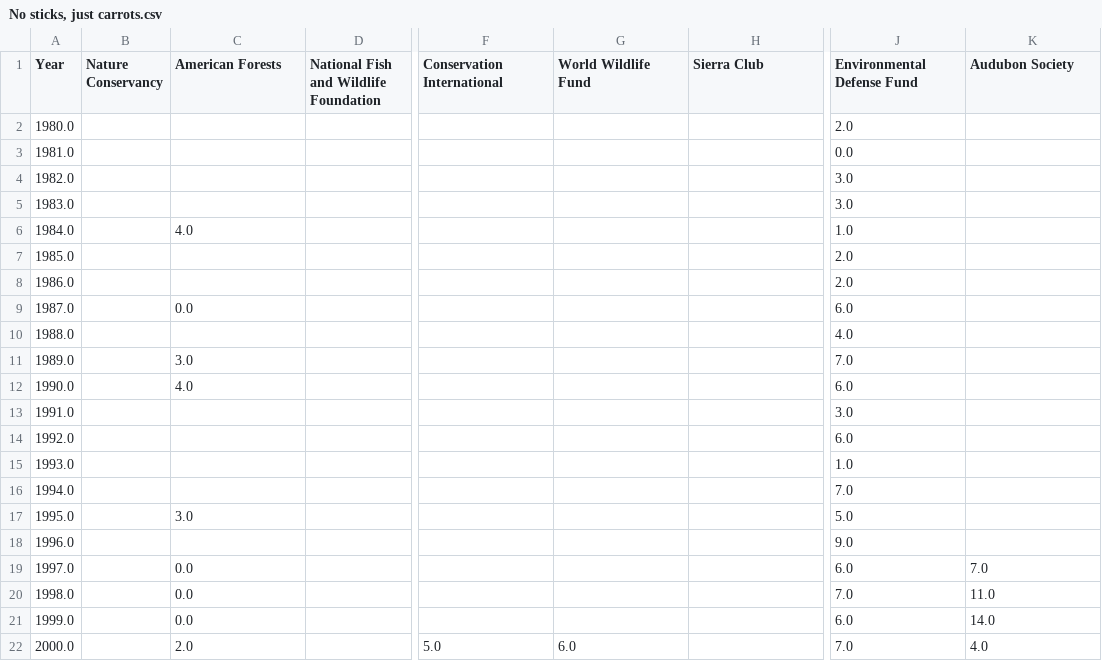
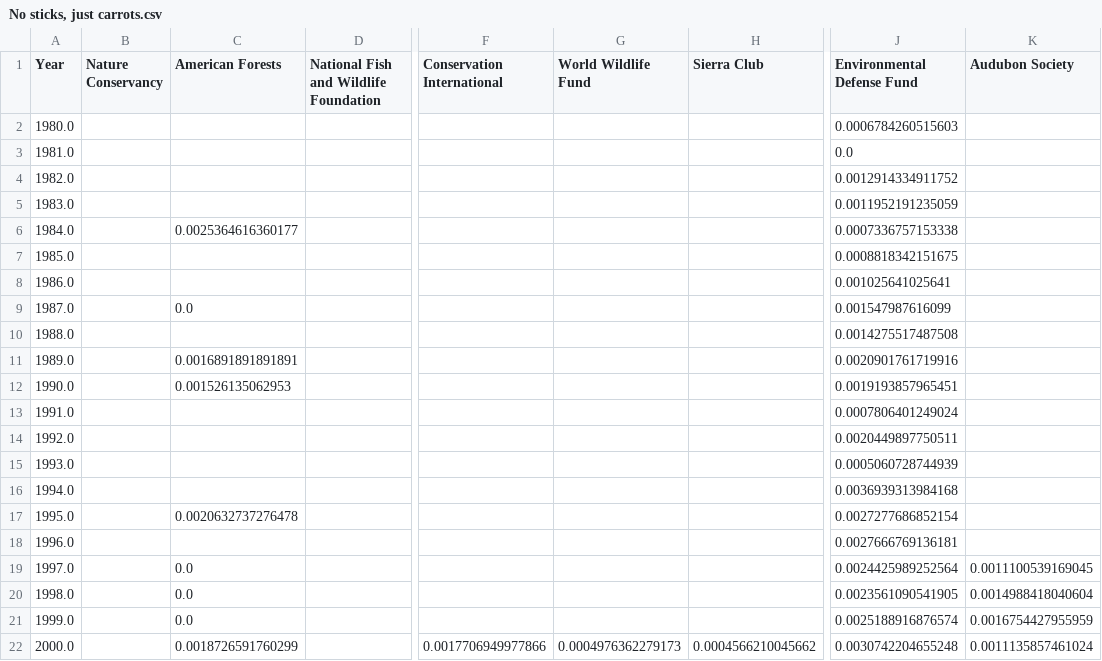
Before and after one commit to flowden/environmental_text_analysis, a CSV file: Dictionary_methods/*dod_results*/No sticks, just carrots.csv, drawn as a sheet; only a part is shown, gaps mark what is left out; the diff covers the shown part only; the diff names each change by its address in the sheet, - before the commit and + after, or states it on an @@ line.

```diff
--- a/Dictionary_methods/*dod_results*/No sticks, just carrots.csv
+++ b/Dictionary_methods/*dod_results*/No sticks, just carrots.csv
-J2 (Environmental Defense Fund): 2.0
+J2 (Environmental Defense Fund): 0.0006784260515603
-J4 (Environmental Defense Fund): 3.0
+J4 (Environmental Defense Fund): 0.0012914334911752
-J5 (Environmental Defense Fund): 3.0
+J5 (Environmental Defense Fund): 0.0011952191235059
-C6 (American Forests): 4.0
+C6 (American Forests): 0.0025364616360177
-J6 (Environmental Defense Fund): 1.0
+J6 (Environmental Defense Fund): 0.0007336757153338
-J7 (Environmental Defense Fund): 2.0
+J7 (Environmental Defense Fund): 0.0008818342151675
-J8 (Environmental Defense Fund): 2.0
+J8 (Environmental Defense Fund): 0.001025641025641
-J9 (Environmental Defense Fund): 6.0
+J9 (Environmental Defense Fund): 0.001547987616099
-J10 (Environmental Defense Fund): 4.0
+J10 (Environmental Defense Fund): 0.0014275517487508
-C11 (American Forests): 3.0
+C11 (American Forests): 0.0016891891891891
-J11 (Environmental Defense Fund): 7.0
+J11 (Environmental Defense Fund): 0.0020901761719916
-C12 (American Forests): 4.0
+C12 (American Forests): 0.001526135062953
-J12 (Environmental Defense Fund): 6.0
+J12 (Environmental Defense Fund): 0.0019193857965451
-J13 (Environmental Defense Fund): 3.0
+J13 (Environmental Defense Fund): 0.0007806401249024
-J14 (Environmental Defense Fund): 6.0
+J14 (Environmental Defense Fund): 0.0020449897750511
-J15 (Environmental Defense Fund): 1.0
+J15 (Environmental Defense Fund): 0.0005060728744939
-J16 (Environmental Defense Fund): 7.0
+J16 (Environmental Defense Fund): 0.0036939313984168
-C17 (American Forests): 3.0
+C17 (American Forests): 0.0020632737276478
-J17 (Environmental Defense Fund): 5.0
+J17 (Environmental Defense Fund): 0.0027277686852154
-J18 (Environmental Defense Fund): 9.0
+J18 (Environmental Defense Fund): 0.0027666769136181
-J19 (Environmental Defense Fund): 6.0
+J19 (Environmental Defense Fund): 0.0024425989252564
-K19 (Audubon Society): 7.0
+K19 (Audubon Society): 0.0011100539169045
-J20 (Environmental Defense Fund): 7.0
+J20 (Environmental Defense Fund): 0.0023561090541905
-K20 (Audubon Society): 11.0
+K20 (Audubon Society): 0.0014988418040604
-J21 (Environmental Defense Fund): 6.0
+J21 (Environmental Defense Fund): 0.0025188916876574
-K21 (Audubon Society): 14.0
+K21 (Audubon Society): 0.0016754427955959
-C22 (American Forests): 2.0
+C22 (American Forests): 0.0018726591760299
-F22 (Conservation International): 5.0
+F22 (Conservation International): 0.0017706949977866
-G22 (World Wildlife Fund): 6.0
+G22 (World Wildlife Fund): 0.0004976362279173
-H22 (Sierra Club): (empty)
+H22 (Sierra Club): 0.0004566210045662
-J22 (Environmental Defense Fund): 7.0
+J22 (Environmental Defense Fund): 0.0030742204655248
-K22 (Audubon Society): 4.0
+K22 (Audubon Society): 0.0011135857461024
```
Also changed, not shown: 146 edited cells elsewhere in this file, Dictionary_methods/*dod_results*/All talk, little action.csv, Dictionary_methods/*dod_results*/Appeal to well-being.csv, 15 other files.
